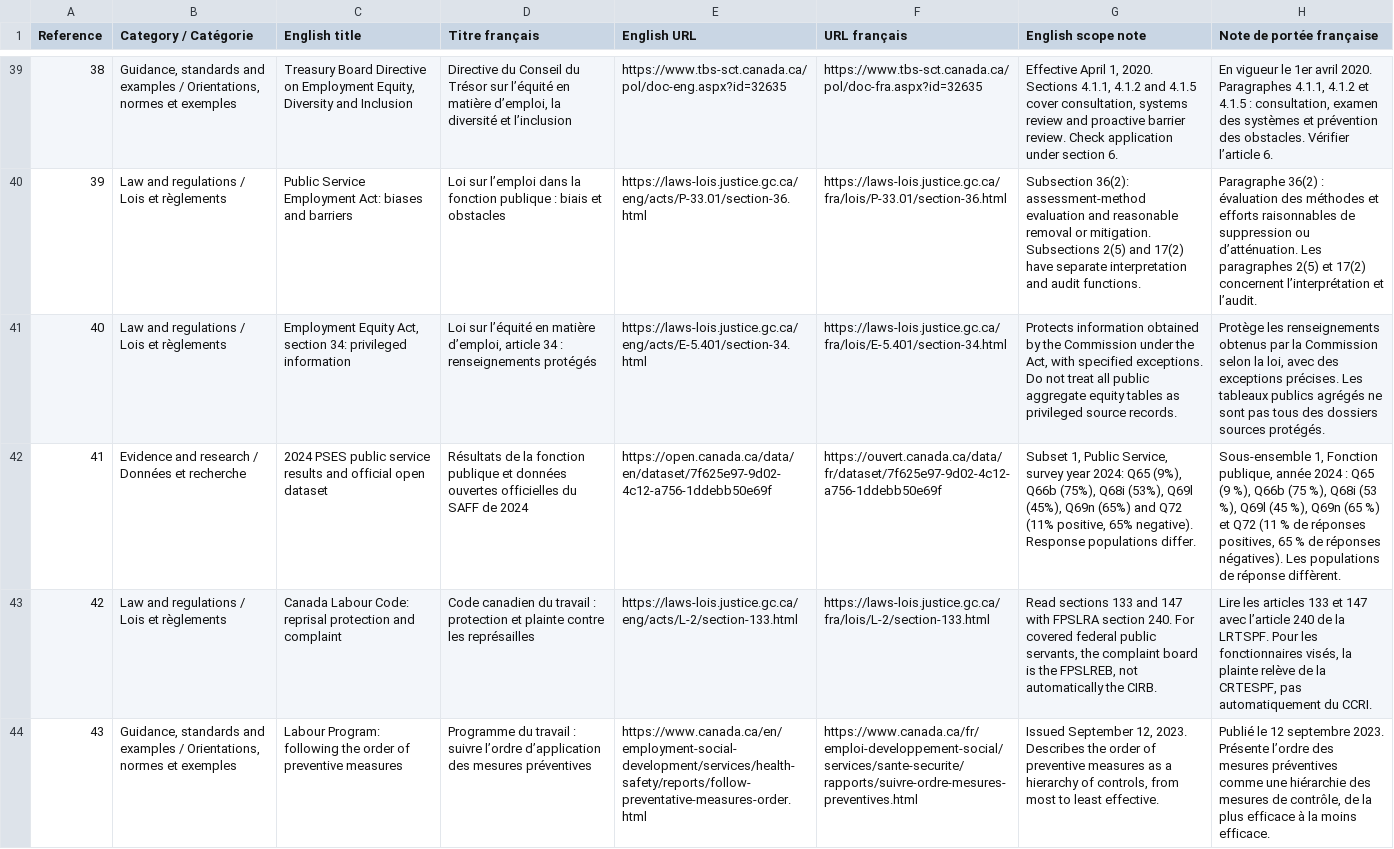
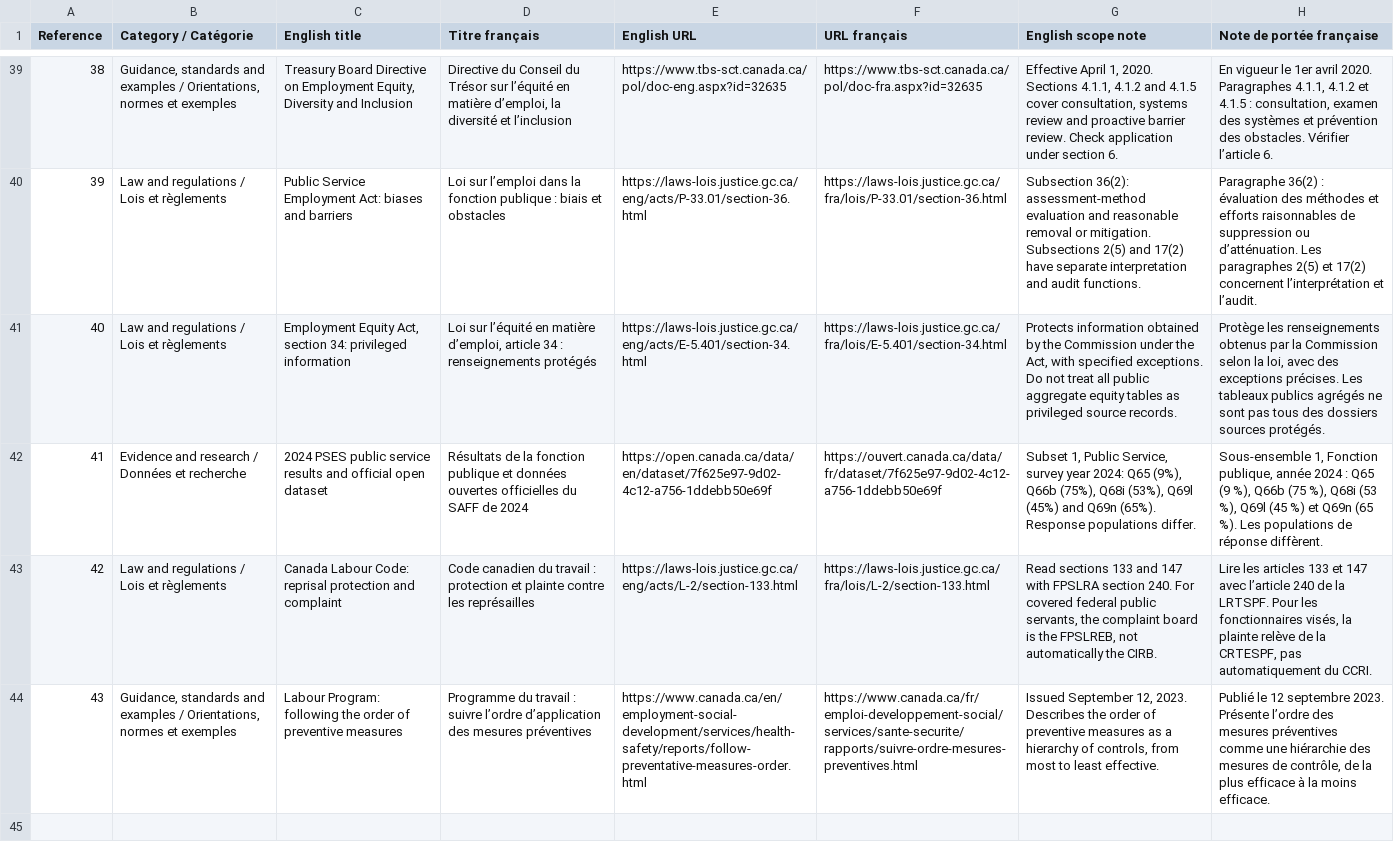
Before and after one commit to aranpublicservants-rgb/GC-Equity-Equite-GC, a CSV file: racism-hazard-prevention/sources.csv, drawn as a sheet; only a part is shown, gaps mark what is left out; the diff names each change by its address in the sheet, - before the commit and + after, or states it on an @@ line.

```diff
--- a/racism-hazard-prevention/sources.csv
+++ b/racism-hazard-prevention/sources.csv
-G42 (English scope note): …(53%), Q69l (45%), Q69n (65%) and Q72 (11% positive, 65% negative). Response populations…
+G42 (English scope note): …(53%), Q69l (45%) and Q69n (65%). Response populations…
-H42 (Note de portée française): …Q69l (45 %), Q69n (65 %) et Q72 (11 % de réponses positives, 65 % de réponses négatives). Les populations…
+H42 (Note de portée française): …Q69l (45 %) et Q69n (65 %). Les populations…
```
Also changed, not shown: 2 other files.
